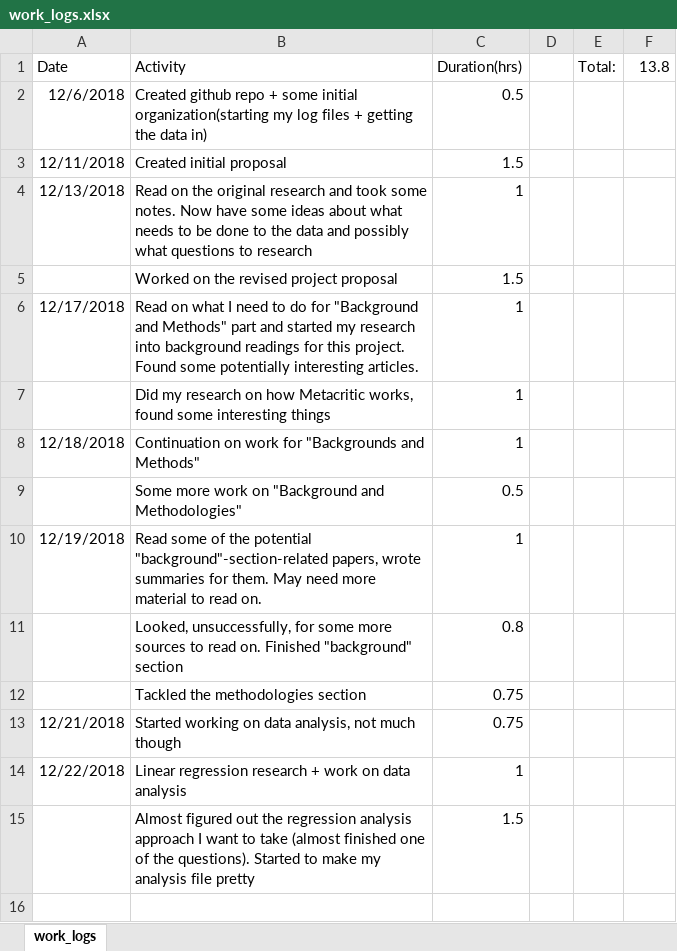
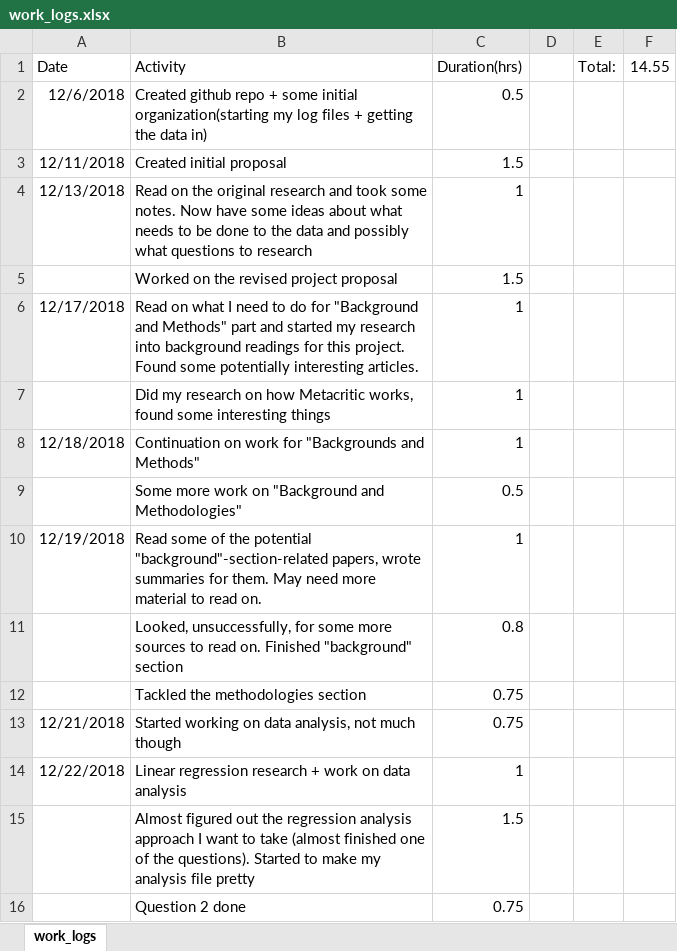
Before and after one commit to TimSAS/Steam-and-Metacritic, an Excel workbook: Logs/work_logs.xlsx, sheet work_logs, drawn as a sheet; values as stored, in another font and other column widths than the file's, no borders; the diff names each change by its address in the sheet, - before the commit and + after, or states it on an @@ line.

Commit message:
data analysis update
question 2 complete

```diff
--- a/Logs/work_logs.xlsx (sheet work_logs)
+++ b/Logs/work_logs.xlsx (sheet work_logs)
-F1: 13.8
+F1: 14.55
+row 16:  | Question 2 done | 0.75
```
Also changed, not shown: 4 other files.
